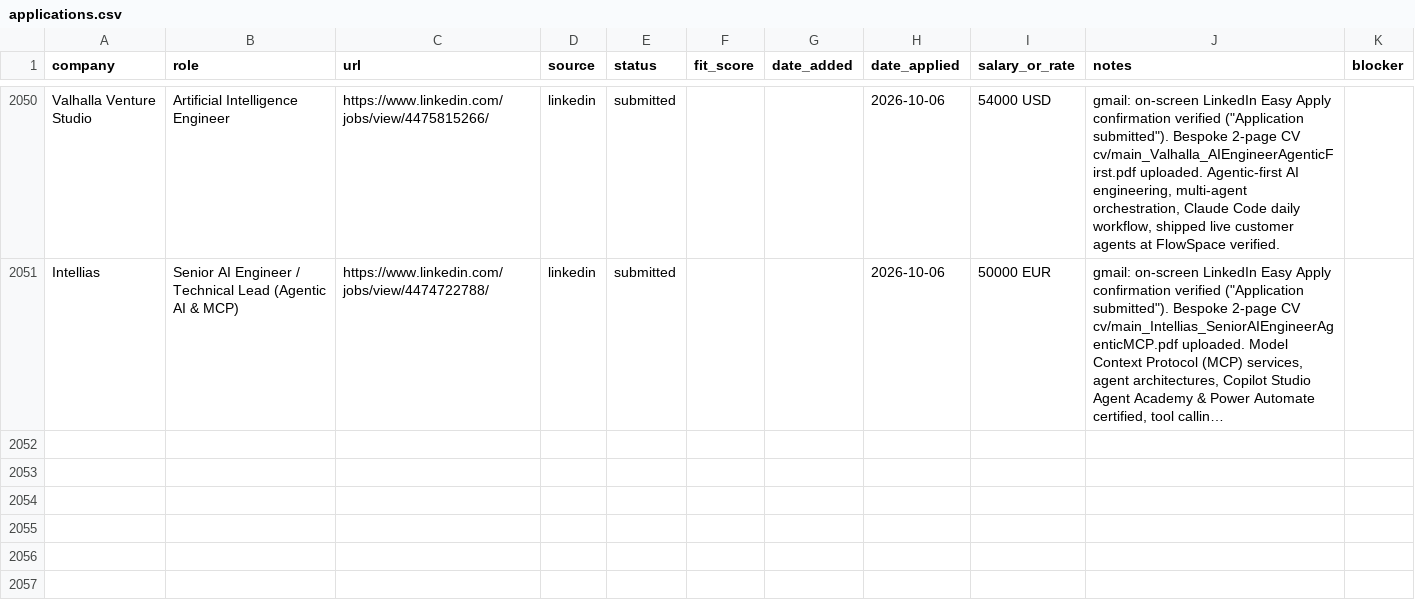
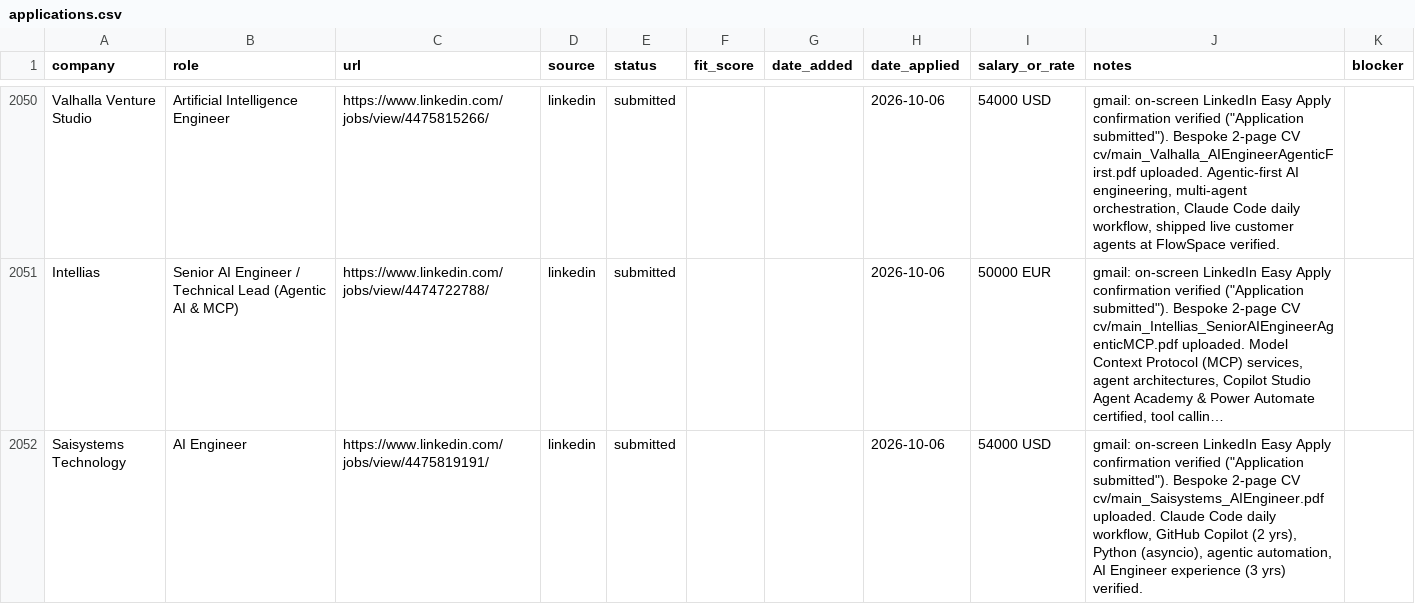
Before and after one commit to prab-gupta/job-hunt, a CSV file: applications.csv, drawn as a sheet; only a part is shown, gaps mark what is left out; long unchanged cells end in …; the diff names each change by its address in the sheet, - before the commit and + after, or states it on an @@ line.

Commit message:
feat(application): submit Saisystems Technology AI Engineer via LinkedIn Easy Apply with bespoke CV

```diff
--- a/applications.csv
+++ b/applications.csv
+row 2052: Saisystems Technology | AI Engineer | https://www.linkedin.com/jobs/view/4475819191/ | linkedin | submitted |  |  | 2026-10-06 | 54000 USD | gmail: on-screen LinkedIn Easy Apply confirmation verified ("Application submitted"). Bespoke 2-page CV cv/main_Saisystems_AIEngineer.pdf uploaded. Claude Code daily workflow, GitHub Copilot (2 yrs), Python (asyncio), agentic automation, AI Engineer experience (3 yrs) verified.
```
Also changed, not shown: data/csvs/applications.csv, loop/applications.csv, 2 other files.
